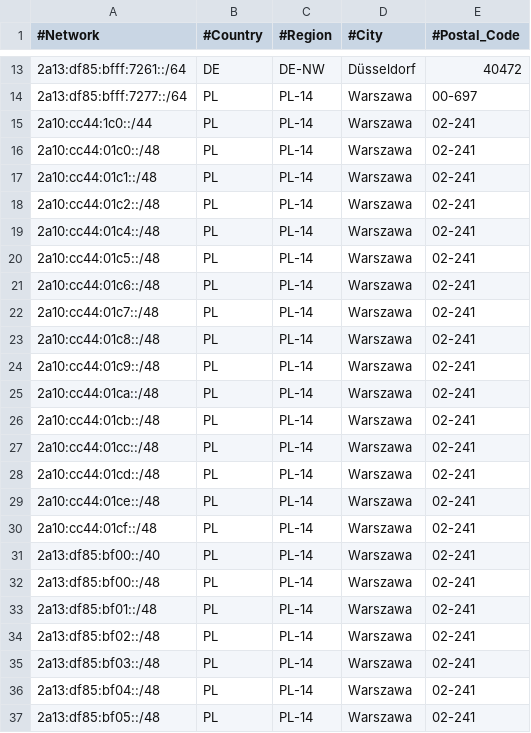
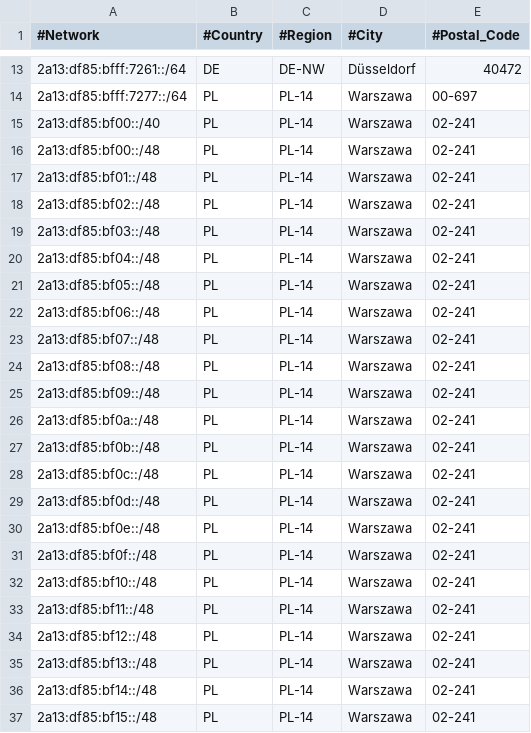
Before and after one commit to pcela/geofeed, a CSV file: geofeed.csv, drawn as a sheet; only a part is shown, gaps mark what is left out; the shorter side is filled out with more unchanged rows.

Commit message:
Update geofeed.csv
Remove 2a10:cc44:1c0::/44 subnet.

```diff
--- a/geofeed.csv
+++ b/geofeed.csv
@@ -14,18 +14,2 @@
 2a13:df85:bfff:7277::/64,PL,PL-14,Warszawa,00-697
-2a10:cc44:1c0::/44,PL,PL-14,Warszawa,02-241
-2a10:cc44:01c0::/48,PL,PL-14,Warszawa,02-241
-2a10:cc44:01c1::/48,PL,PL-14,Warszawa,02-241
-2a10:cc44:01c2::/48,PL,PL-14,Warszawa,02-241
-2a10:cc44:01c4::/48,PL,PL-14,Warszawa,02-241
-2a10:cc44:01c5::/48,PL,PL-14,Warszawa,02-241
-2a10:cc44:01c6::/48,PL,PL-14,Warszawa,02-241
-2a10:cc44:01c7::/48,PL,PL-14,Warszawa,02-241
-2a10:cc44:01c8::/48,PL,PL-14,Warszawa,02-241
-2a10:cc44:01c9::/48,PL,PL-14,Warszawa,02-241
-2a10:cc44:01ca::/48,PL,PL-14,Warszawa,02-241
-2a10:cc44:01cb::/48,PL,PL-14,Warszawa,02-241
-2a10:cc44:01cc::/48,PL,PL-14,Warszawa,02-241
-2a10:cc44:01cd::/48,PL,PL-14,Warszawa,02-241
-2a10:cc44:01ce::/48,PL,PL-14,Warszawa,02-241
-2a10:cc44:01cf::/48,PL,PL-14,Warszawa,02-241
 2a13:df85:bf00::/40,PL,PL-14,Warszawa,02-241
```
